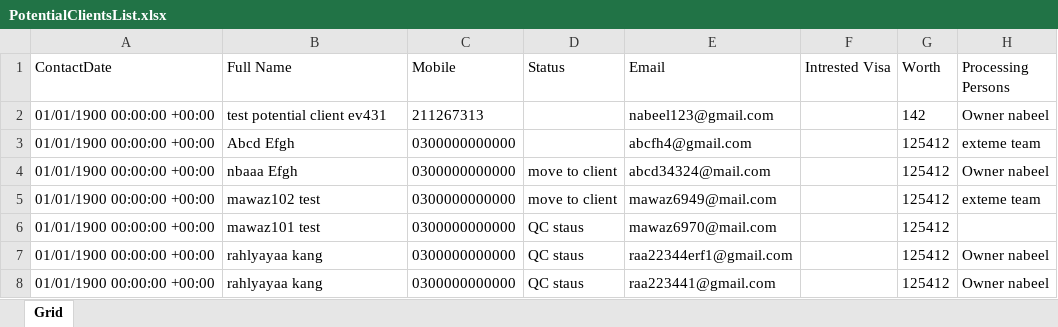
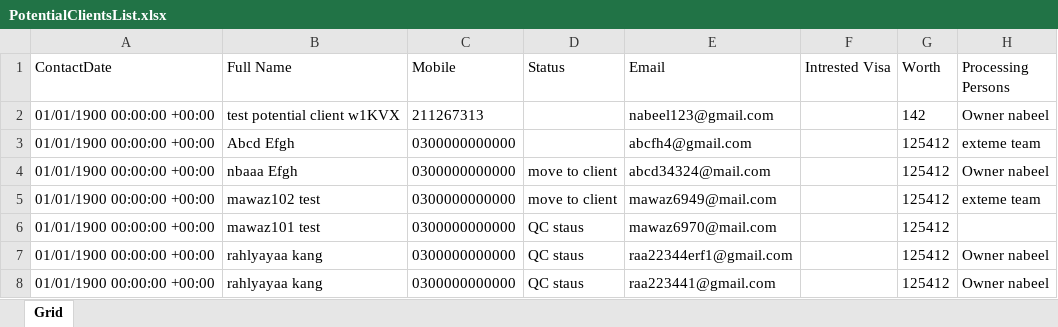
Before and after one commit to nabeelahmed772/Ezymigrate, an Excel workbook: cypress/downloads/PotentialClientsList.xlsx, sheet Grid, drawn as a sheet; only a part is shown; values as stored, in another font and other column widths than the file's, no borders; table styles not drawn; the diff names each change by its address in the sheet, - before the commit and + after, or states it on an @@ line.

```diff
--- a/cypress/downloads/PotentialClientsList.xlsx (sheet Grid)
+++ b/cypress/downloads/PotentialClientsList.xlsx (sheet Grid)
-B2 (Full Name): test potential client ev431
+B2 (Full Name): test potential client w1KVX
```
Also changed, not shown: 3 other files.
